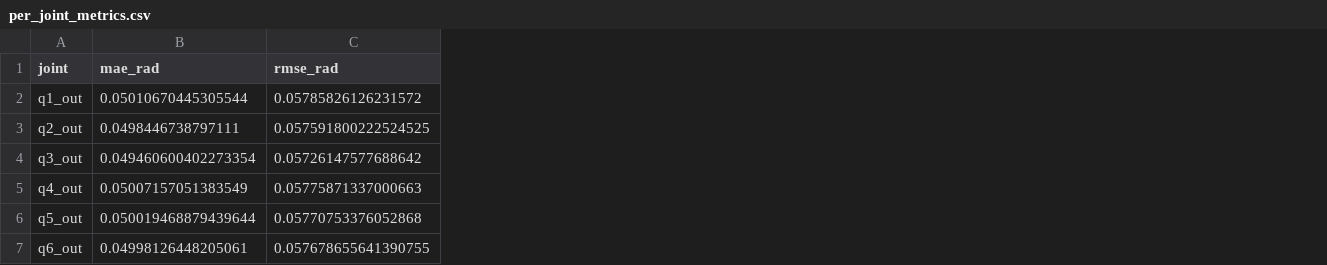
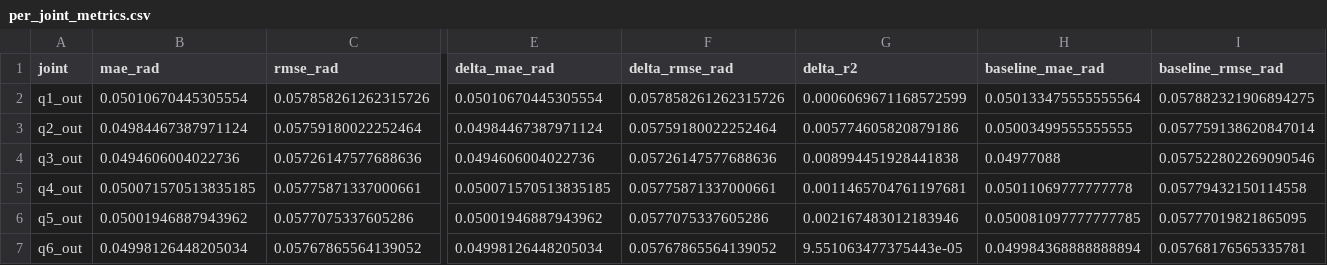
Before and after one commit to paramshah2005/ML-Proj, a CSV file: artifacts/linear_regression/per_joint_metrics.csv, drawn as a sheet; only a part is shown, gaps mark what is left out; the diff covers the shown part only; the diff names each change by its address in the sheet, - before the commit and + after, or states it on an @@ line.

```diff
--- a/artifacts/linear_regression/per_joint_metrics.csv
+++ b/artifacts/linear_regression/per_joint_metrics.csv
+column E (delta_mae_rad), rows 2-7: 0.05010670445305554 | 0.04984467387971124 | 0.0494606004022736 | 0.050071570513835185 | 0.05001946887943962 | 0.04998126448205034
+column F (delta_rmse_rad), rows 2-7: 0.057858261262315726 | 0.05759180022252464 | 0.05726147577688636 | 0.05775871337000661 | 0.0577075337605286 | 0.05767865564139052
+column G (delta_r2), rows 2-7: 0.0006069671168572599 | 0.005774605820879186 | 0.008994451928441838 | 0.0011465704761197681 | 0.002167483012183946 | 9.551063477375443e-05
+column H (baseline_mae_rad), rows 2-7: 0.050133475555555564 | 0.05003499555555555 | 0.04977088 | 0.05011069777777778 | 0.050081097777777785 | 0.049984368888888894
+column I (baseline_rmse_rad), rows 2-7: 0.057882321906894275 | 0.057759138620847014 | 0.057522802269090546 | 0.05779432150114558 | 0.05777019821865095 | 0.05768176565335781
-B2 (mae_rad): 0.05010670445305544
+B2 (mae_rad): 0.05010670445305554
-C2 (rmse_rad): 0.05785826126231572
+C2 (rmse_rad): 0.057858261262315726
-B3 (mae_rad): 0.0498446738797111
+B3 (mae_rad): 0.04984467387971124
-C3 (rmse_rad): 0.057591800222524525
+C3 (rmse_rad): 0.05759180022252464
-B4 (mae_rad): 0.049460600402273354
+B4 (mae_rad): 0.0494606004022736
-C4 (rmse_rad): 0.05726147577688642
+C4 (rmse_rad): 0.05726147577688636
-B5 (mae_rad): 0.05007157051383549
+B5 (mae_rad): 0.050071570513835185
-C5 (rmse_rad): 0.05775871337000663
+C5 (rmse_rad): 0.05775871337000661
-B6 (mae_rad): 0.050019468879439644
+B6 (mae_rad): 0.05001946887943962
-C6 (rmse_rad): 0.05770753376052868
+C6 (rmse_rad): 0.0577075337605286
-B7 (mae_rad): 0.04998126448205061
+B7 (mae_rad): 0.04998126448205034
-C7 (rmse_rad): 0.057678655641390755
+C7 (rmse_rad): 0.05767865564139052
```
Also changed, not shown: 2 edited cells elsewhere in this file, artifacts/decision_tree/per_joint_metrics.csv, artifacts/model_comparison.csv, 13 other files.
